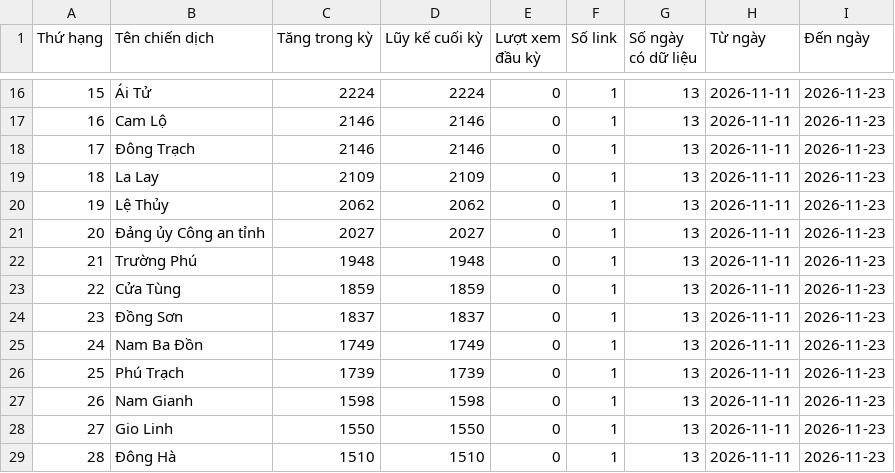
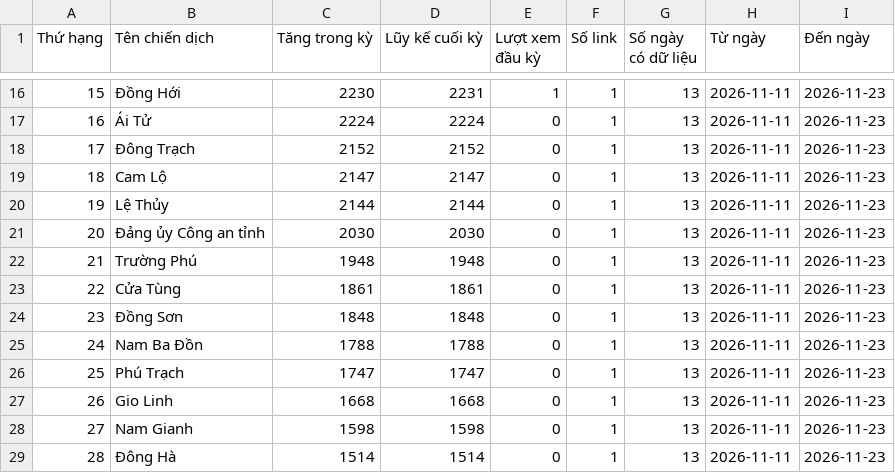
Before and after one commit to phuonglinh-ai/truyenthongquangtri, a CSV file: data.csv, drawn as a sheet; only a part is shown, gaps mark what is left out; the diff covers the shown part only.

```diff
--- a/data.csv
+++ b/data.csv
@@ -16,14 +16,14 @@
-15,Ái Tử,2224,2224,0,1,13,2026-11-11,2026-11-23
-16,Cam Lộ,2146,2146,0,1,13,2026-11-11,2026-11-23
-17,Đông Trạch,2146,2146,0,1,13,2026-11-11,2026-11-23
-18,La Lay,2109,2109,0,1,13,2026-11-11,2026-11-23
-19,Lệ Thủy,2062,2062,0,1,13,2026-11-11,2026-11-23
-20,Đảng ủy Công an tỉnh,2027,2027,0,1,13,2026-11-11,2026-11-23
+15,Đồng Hới,2230,2231,1,1,13,2026-11-11,2026-11-23
+16,Ái Tử,2224,2224,0,1,13,2026-11-11,2026-11-23
+17,Đông Trạch,2152,2152,0,1,13,2026-11-11,2026-11-23
+18,Cam Lộ,2147,2147,0,1,13,2026-11-11,2026-11-23
+19,Lệ Thủy,2144,2144,0,1,13,2026-11-11,2026-11-23
+20,Đảng ủy Công an tỉnh,2030,2030,0,1,13,2026-11-11,2026-11-23
 21,Trường Phú,1948,1948,0,1,13,2026-11-11,2026-11-23
-22,Cửa Tùng,1859,1859,0,1,13,2026-11-11,2026-11-23
-23,Đồng Sơn,1837,1837,0,1,13,2026-11-11,2026-11-23
-24,Nam Ba Đồn,1749,1749,0,1,13,2026-11-11,2026-11-23
-25,Phú Trạch,1739,1739,0,1,13,2026-11-11,2026-11-23
-26,Nam Gianh,1598,1598,0,1,13,2026-11-11,2026-11-23
-27,Gio Linh,1550,1550,0,1,13,2026-11-11,2026-11-23
-28,Đông Hà,1510,1510,0,1,13,2026-11-11,2026-11-23
+22,Cửa Tùng,1861,1861,0,1,13,2026-11-11,2026-11-23
+23,Đồng Sơn,1848,1848,0,1,13,2026-11-11,2026-11-23
+24,Nam Ba Đồn,1788,1788,0,1,13,2026-11-11,2026-11-23
+25,Phú Trạch,1747,1747,0,1,13,2026-11-11,2026-11-23
+26,Gio Linh,1668,1668,0,1,13,2026-11-11,2026-11-23
+27,Nam Gianh,1598,1598,0,1,13,2026-11-11,2026-11-23
+28,Đông Hà,1514,1514,0,1,13,2026-11-11,2026-11-23
```
Also changed, not shown: 109 edited cells elsewhere in this file.
